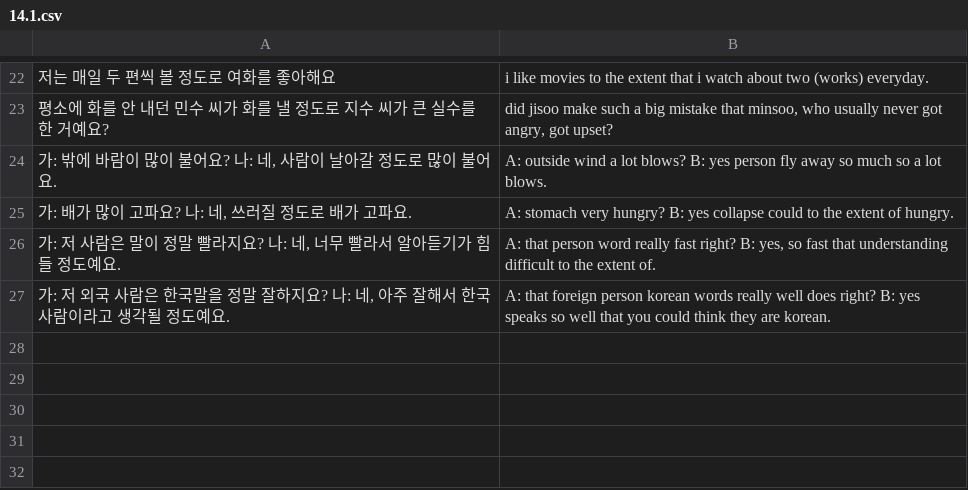
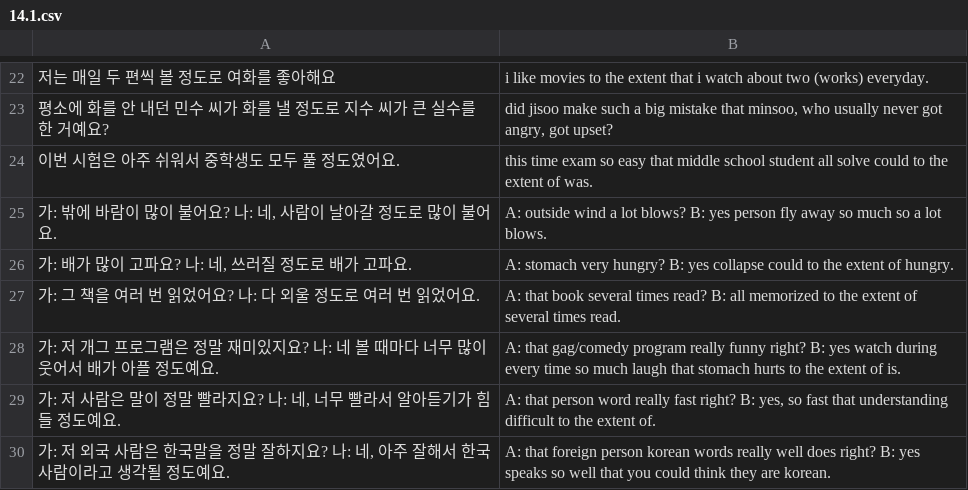
Before and after one commit to kooner27/korean_flashcards, a CSV file: kgiu2/14/14.1.csv, drawn as a sheet; only a part is shown, gaps mark what is left out.

```diff
--- a/kgiu2/14/14.1.csv
+++ b/kgiu2/14/14.1.csv
@@ -23,4 +23,7 @@
 "평소에 화를 안 내던 민수 씨가 화를 낼 정도로 지수 씨가 큰 실수를 한 거예요?","did jisoo make such a big mistake that minsoo, who usually never got angry, got upset?"
+"이번 시험은 아주 쉬워서 중학생도 모두 풀 정도였어요.", "this time exam so easy that middle school student all solve could to the extent of was."
 "가: 밖에 바람이 많이 불어요? 나: 네, 사람이 날아갈 정도로 많이 불어요.","A: outside wind a lot blows? B: yes person fly away so much so a lot blows."
 "가: 배가 많이 고파요? 나: 네, 쓰러질 정도로 배가 고파요.","A: stomach very hungry? B: yes collapse could to the extent of hungry."
+"가: 그 책을 여러 번 읽었어요? 나: 다 외울 정도로 여러 번 읽었어요.","A: that book several times read? B: all memorized to the extent of several times read."
+"가: 저 개그 프로그램은 정말 재미있지요? 나: 네 볼 때마다 너무 많이 웃어서 배가 아플 정도예요. ","A: that gag/comedy program really funny right? B: yes watch during every time so much laugh that stomach hurts to the extent of is."
 "가: 저 사람은 말이 정말 빨라지요? 나: 네, 너무 빨라서 알아듣기가 힘들 정도예요.","A: that person word really fast right? B: yes, so fast that understanding difficult to the extent of."
```
Also changed, not shown: kgiu2/1/1.3.csv, kgiu2/1/1.5.csv, 12 other files.
